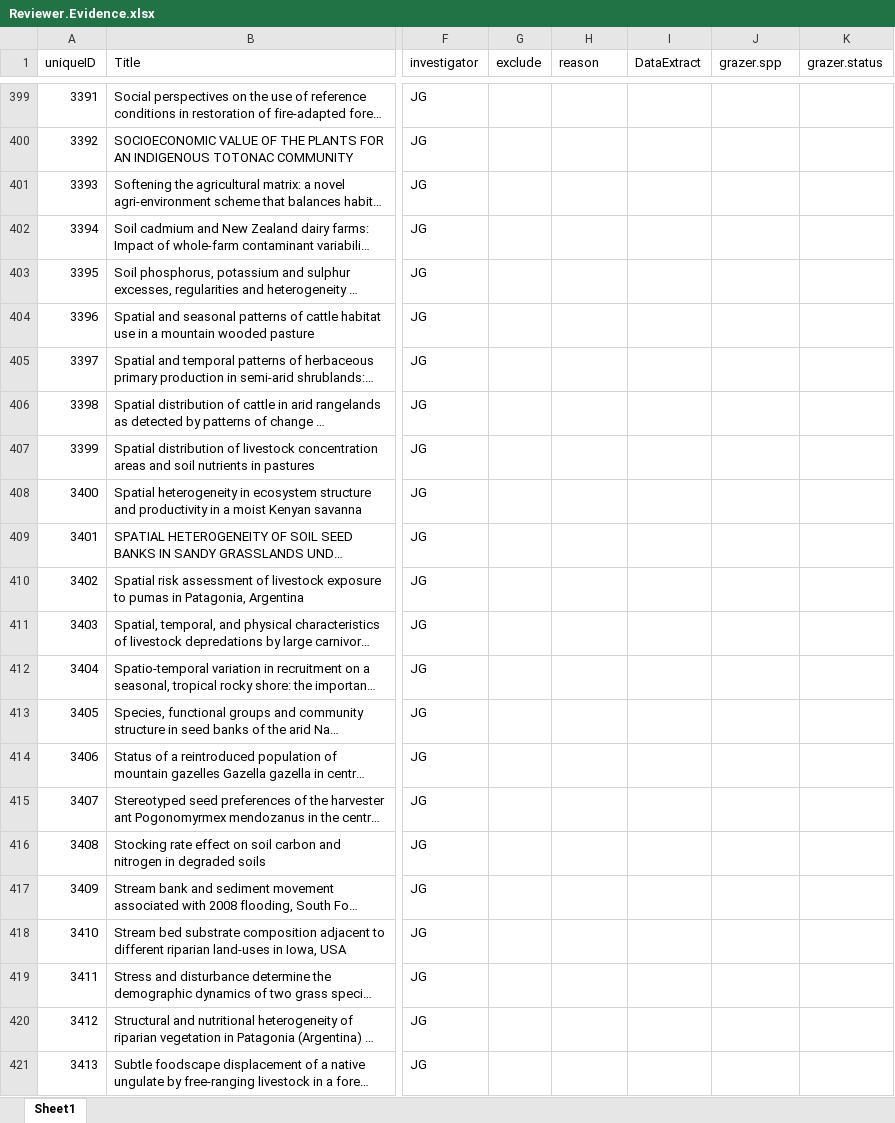
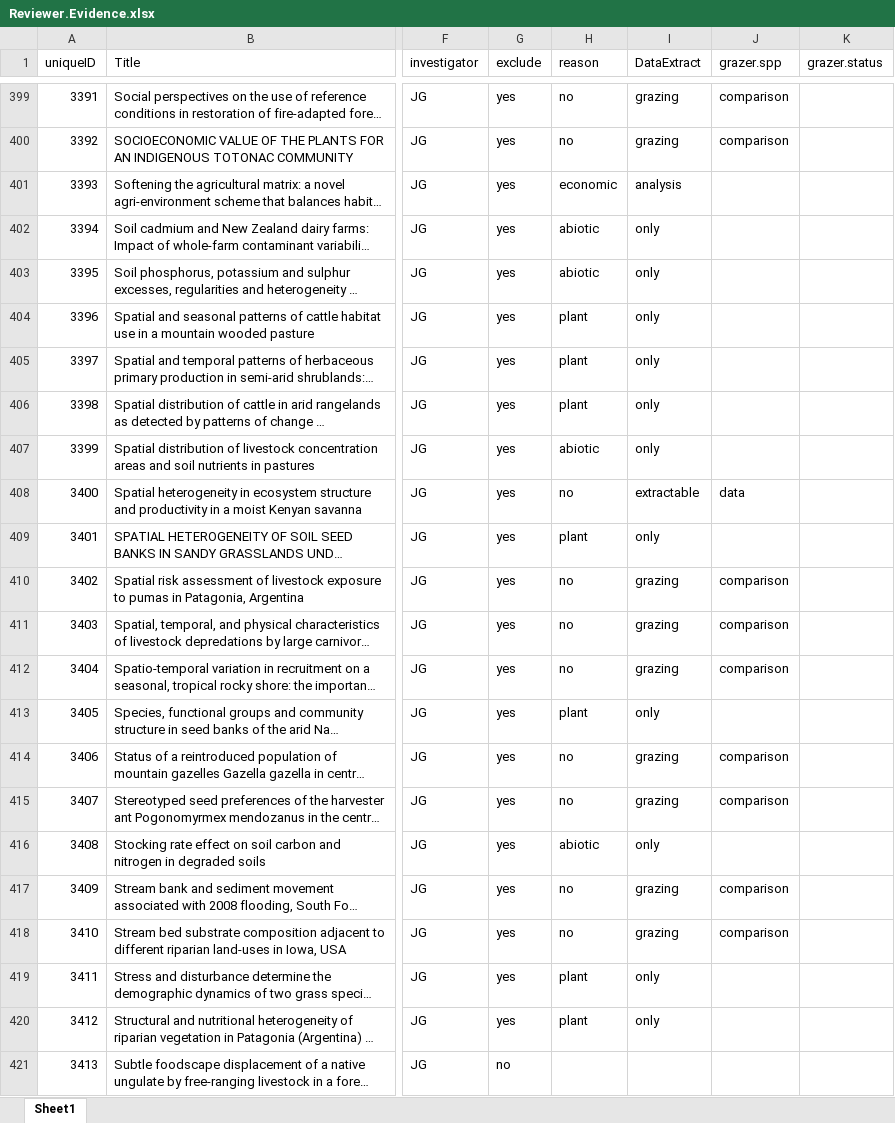
Before and after one commit to afilazzola/grazing.meta, an Excel workbook: data/ReviewerSearch/Reviewer.Evidence.xlsx, sheet Sheet1, drawn as a sheet; only a part is shown, gaps mark what is left out; long unchanged cells end in …; values as stored, in another font and other column widths than the file's, no borders; the diff covers the shown part only; the diff names each change by its address in the sheet, - before the commit and + after, or states it on an @@ line.

Commit message:
added data for new papers identified

```diff
--- a/data/ReviewerSearch/Reviewer.Evidence.xlsx (sheet Sheet1)
+++ b/data/ReviewerSearch/Reviewer.Evidence.xlsx (sheet Sheet1)
-G399:G420 (exclude): (empty)
+G399:G420 (exclude): yes
-H399:H400 (reason): (empty)
+H399:H400 (reason): no
-I399:I400 (DataExtract): (empty)
+I399:I400 (DataExtract): grazing
-J399:J400 (grazer.spp): (empty)
+J399:J400 (grazer.spp): comparison
-H401 (reason): (empty)
+H401 (reason): economic
-I401 (DataExtract): (empty)
+I401 (DataExtract): analysis
-H402:H403 (reason): (empty)
+H402:H403 (reason): abiotic
-I402:I407 (DataExtract): (empty)
+I402:I407 (DataExtract): only
-H404:H406 (reason): (empty)
+H404:H406 (reason): plant
-H407 (reason): (empty)
+H407 (reason): abiotic
-H408 (reason): (empty)
+H408 (reason): no
-I408 (DataExtract): (empty)
+I408 (DataExtract): extractable
-J408 (grazer.spp): (empty)
+J408 (grazer.spp): data
-H409 (reason): (empty)
+H409 (reason): plant
-I409 (DataExtract): (empty)
+I409 (DataExtract): only
-H410:H412 (reason): (empty)
+H410:H412 (reason): no
-I410:I412 (DataExtract): (empty)
+I410:I412 (DataExtract): grazing
-J410:J412 (grazer.spp): (empty)
+J410:J412 (grazer.spp): comparison
-H413 (reason): (empty)
+H413 (reason): plant
-I413 (DataExtract): (empty)
+I413 (DataExtract): only
-H414:H415 (reason): (empty)
+H414:H415 (reason): no
-I414:I415 (DataExtract): (empty)
+I414:I415 (DataExtract): grazing
-J414:J415 (grazer.spp): (empty)
+J414:J415 (grazer.spp): comparison
-H416 (reason): (empty)
+H416 (reason): abiotic
-I416 (DataExtract): (empty)
+I416 (DataExtract): only
-H417:H418 (reason): (empty)
+H417:H418 (reason): no
-I417:I418 (DataExtract): (empty)
+I417:I418 (DataExtract): grazing
-J417:J418 (grazer.spp): (empty)
+J417:J418 (grazer.spp): comparison
-H419:H420 (reason): (empty)
+H419:H420 (reason): plant
-I419:I420 (DataExtract): (empty)
+I419:I420 (DataExtract): only
-G421 (exclude): (empty)
+G421 (exclude): no
```
Also changed, not shown: 230 edited cells and cell formats elsewhere in this sheet, 8 other files.
